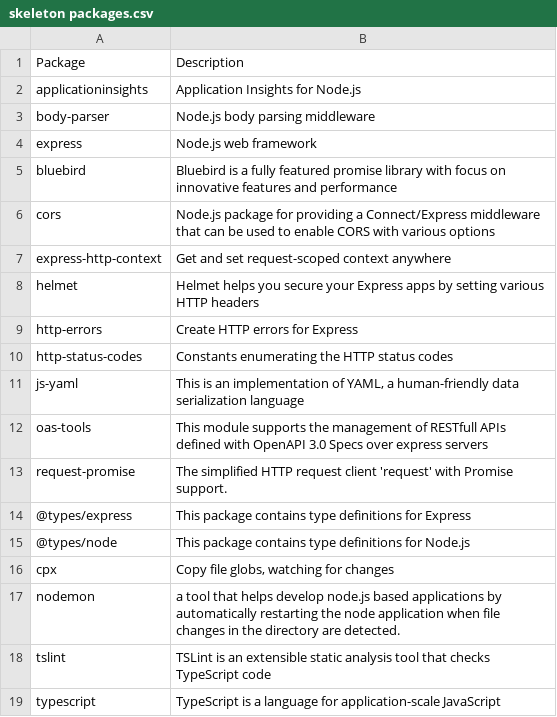
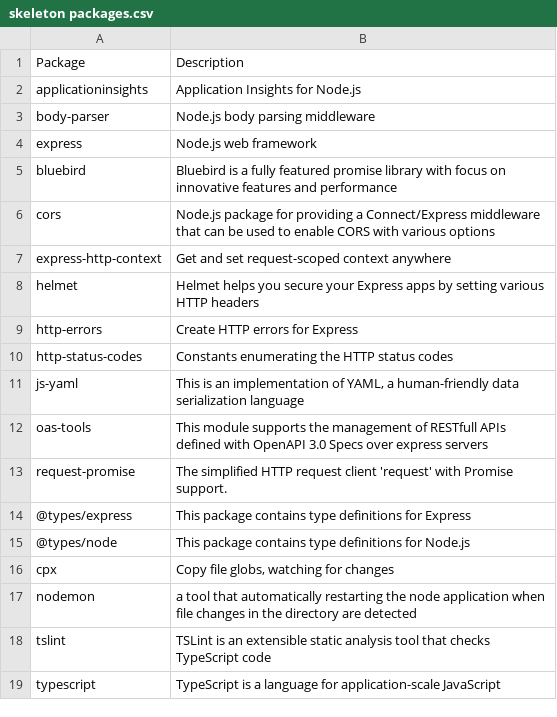
Before and after one commit to guygilboa/nodejs-skeleton, a CSV file: skeleton packages.csv, drawn as a sheet.

Commit message:
Add files via upload

```diff
--- a/skeleton packages.csv
+++ b/skeleton packages.csv
@@ -16,3 +16,3 @@ request-promise,The simplified HTTP request client 'request' with Promise suppor
 cpx,"Copy file globs, watching for changes"
-nodemon,a tool that helps develop node.js based applications by automatically restarting the node application when file changes in the directory are detected.
+nodemon,a tool that automatically restarting the node application when file changes in the directory are detected
 tslint,TSLint is an extensible static analysis tool that checks TypeScript code
```
